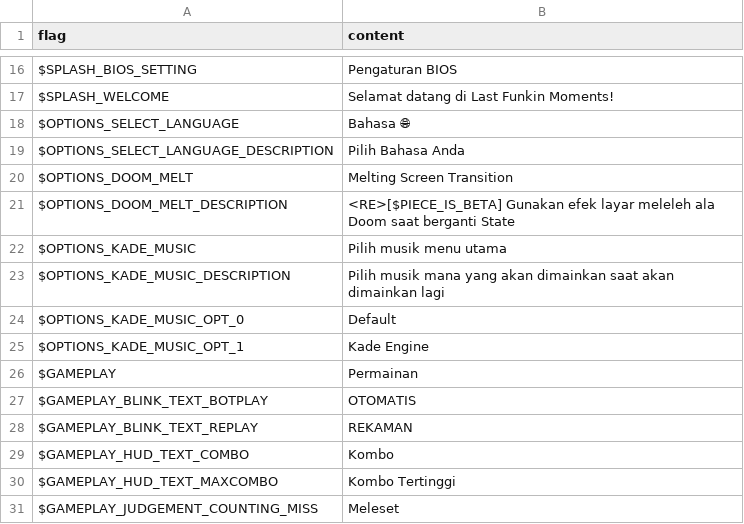
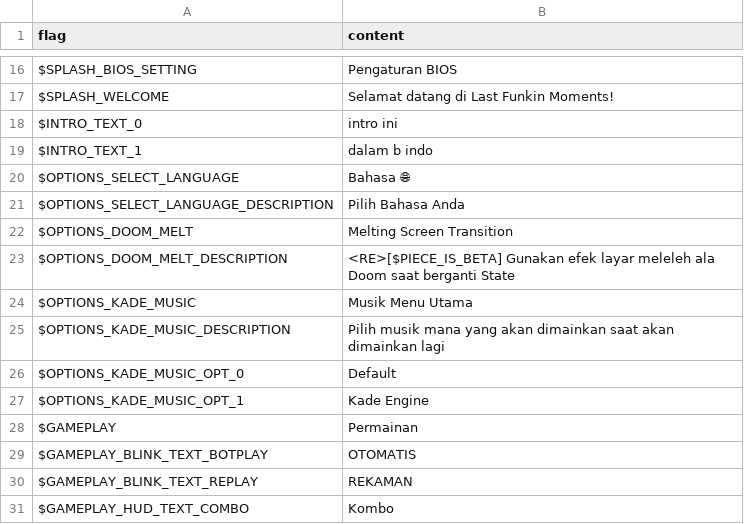
Before and after one commit to Perkedel/Kaded-fnf-mods, a TSV file: assets/locales/id-ID/ui.tsv, drawn as a sheet; only a part is shown, gaps mark what is left out; the shorter side is filled out with more unchanged rows.

```diff
--- a/assets/locales/id-ID/ui.tsv
+++ b/assets/locales/id-ID/ui.tsv
@@ -17,2 +17,4 @@ $SPLASH_BIOS_SETTING	Pengaturan BIOS
 $SPLASH_WELCOME	Selamat datang di Last Funkin Moments!
+$INTRO_TEXT_0	intro ini
+$INTRO_TEXT_1	dalam b indo
 $OPTIONS_SELECT_LANGUAGE	Bahasa 🌐
@@ -21,3 +23,3 @@ $OPTIONS_DOOM_MELT	Melting Screen Transition
 $OPTIONS_DOOM_MELT_DESCRIPTION	<RE>[$PIECE_IS_BETA] Gunakan efek layar meleleh ala Doom saat berganti State
-$OPTIONS_KADE_MUSIC	Pilih musik menu utama
+$OPTIONS_KADE_MUSIC	Musik Menu Utama
 $OPTIONS_KADE_MUSIC_DESCRIPTION	Pilih musik mana yang akan dimainkan saat akan dimainkan lagi
```
Also changed, not shown: assets/locales/en-US/ui.tsv, 40 other files.
